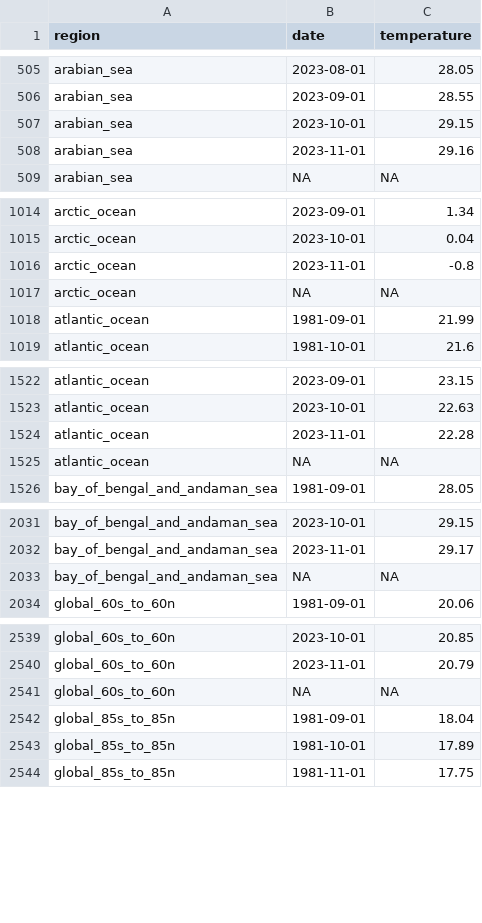
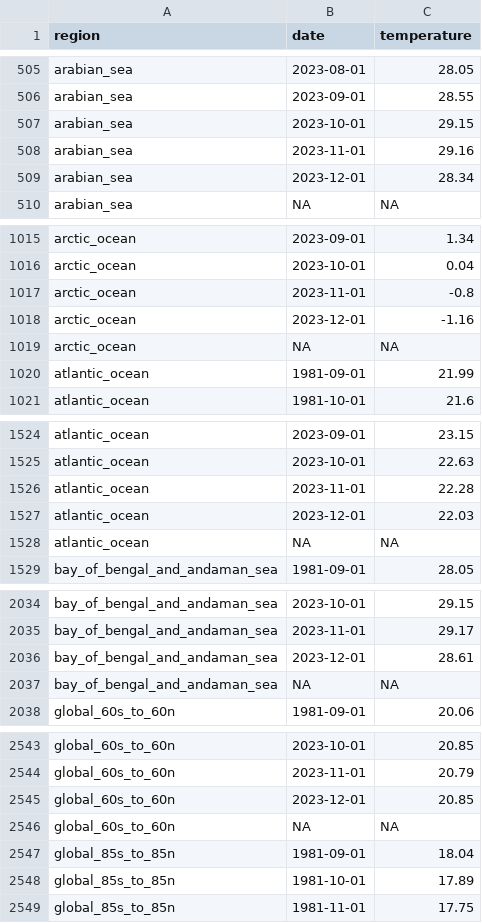
Before and after one commit to 360-info/tracker-ocean-temperatures, a CSV file: data/monthly-all.csv, drawn as a sheet; only a part is shown, gaps mark what is left out; the diff covers the shown part only; the diff names each change by its address in the sheet, - before the commit and + after, or states it on an @@ line.

```diff
--- a/data/monthly-all.csv
+++ b/data/monthly-all.csv
+row 509: arabian_sea | 2023-12-01 | 28.34
+row 1018: arctic_ocean | 2023-12-01 | -1.16
+row 1527: atlantic_ocean | 2023-12-01 | 22.03
+row 2036: bay_of_bengal_and_andaman_sea | 2023-12-01 | 28.61
+row 2545: global_60s_to_60n | 2023-12-01 | 20.85
```
Also changed, not shown: 16 added rows elsewhere in this file, data/monthly/arabian_sea.csv, data/monthly/arctic_ocean.csv, 20 other files.
